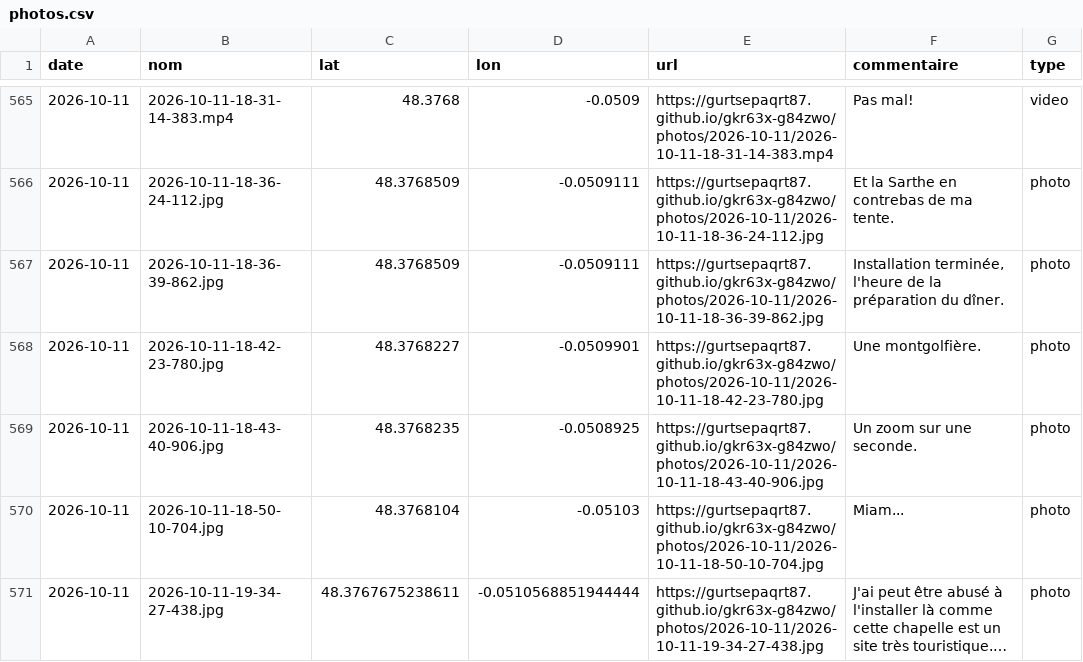
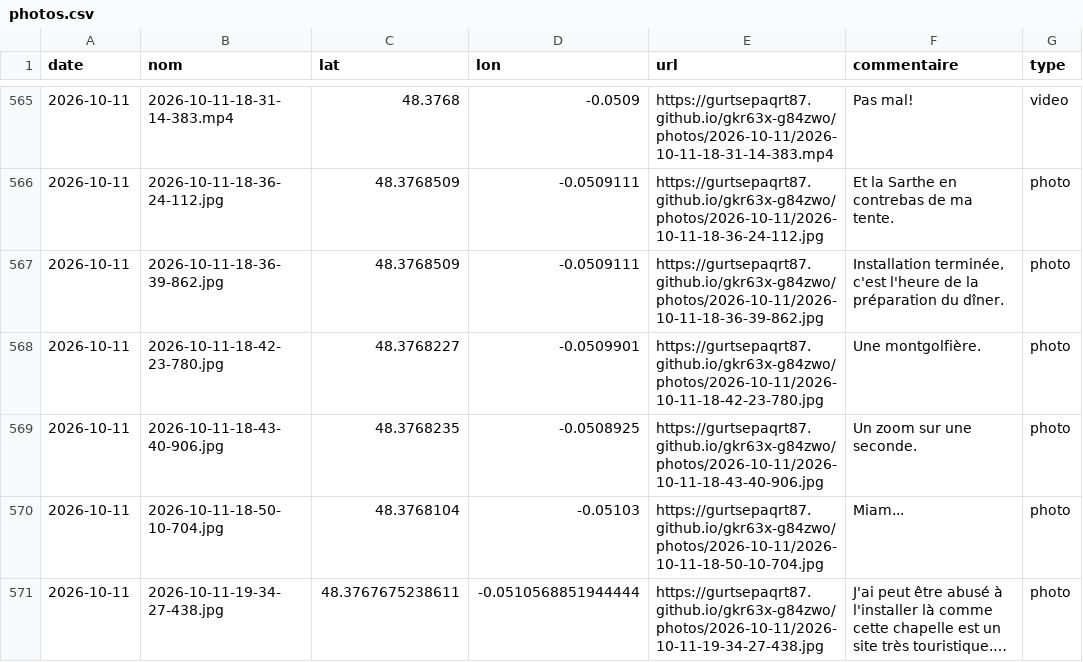
Before and after one commit to gurtsepaqrt87/bivouac, a CSV file: photos.csv, drawn as a sheet; only a part is shown, gaps mark what is left out; long unchanged cells end in …; the diff names each change by its address in the sheet, - before the commit and + after, or states it on an @@ line.

Commit message:
commentaire 2026-10-11-18-36-39-862 (2026-10-11)

```diff
--- a/photos.csv
+++ b/photos.csv
-F567 (commentaire): Installation terminée, l'heure de…
+F567 (commentaire): Installation terminée, c'est l'heure de…
```
